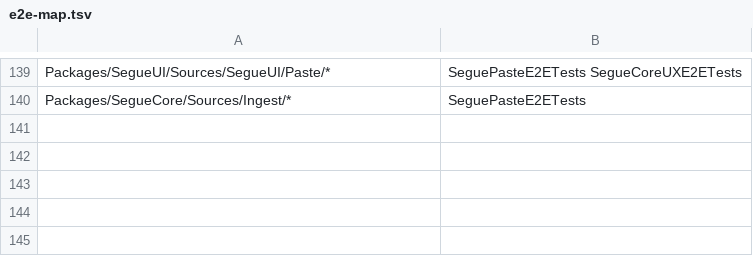
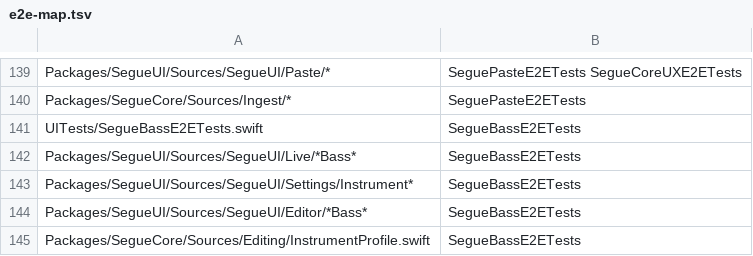
Before and after one commit to RyanDsilva/segue, a TSV file: UITests/e2e-map.tsv, drawn as a sheet; only a part is shown, gaps mark what is left out; the diff names each change by its address in the sheet, - before the commit and + after, or states it on an @@ line.

Commit message:
test(bass): SegueBassE2ETests - bass profile, sounding roots in the preview and on stage, mini neck, B back to chords (P8-4a step 4)

```diff
--- a/UITests/e2e-map.tsv
+++ b/UITests/e2e-map.tsv
+row 141: UITests/SegueBassE2ETests.swift | SegueBassE2ETests
+row 142: Packages/SegueUI/Sources/SegueUI/Live/*Bass* | SegueBassE2ETests
+row 143: Packages/SegueUI/Sources/SegueUI/Settings/Instrument* | SegueBassE2ETests
+row 144: Packages/SegueUI/Sources/SegueUI/Editor/*Bass* | SegueBassE2ETests
+row 145: Packages/SegueCore/Sources/Editing/InstrumentProfile.swift | SegueBassE2ETests
```
Also changed, not shown: 1 other file.
